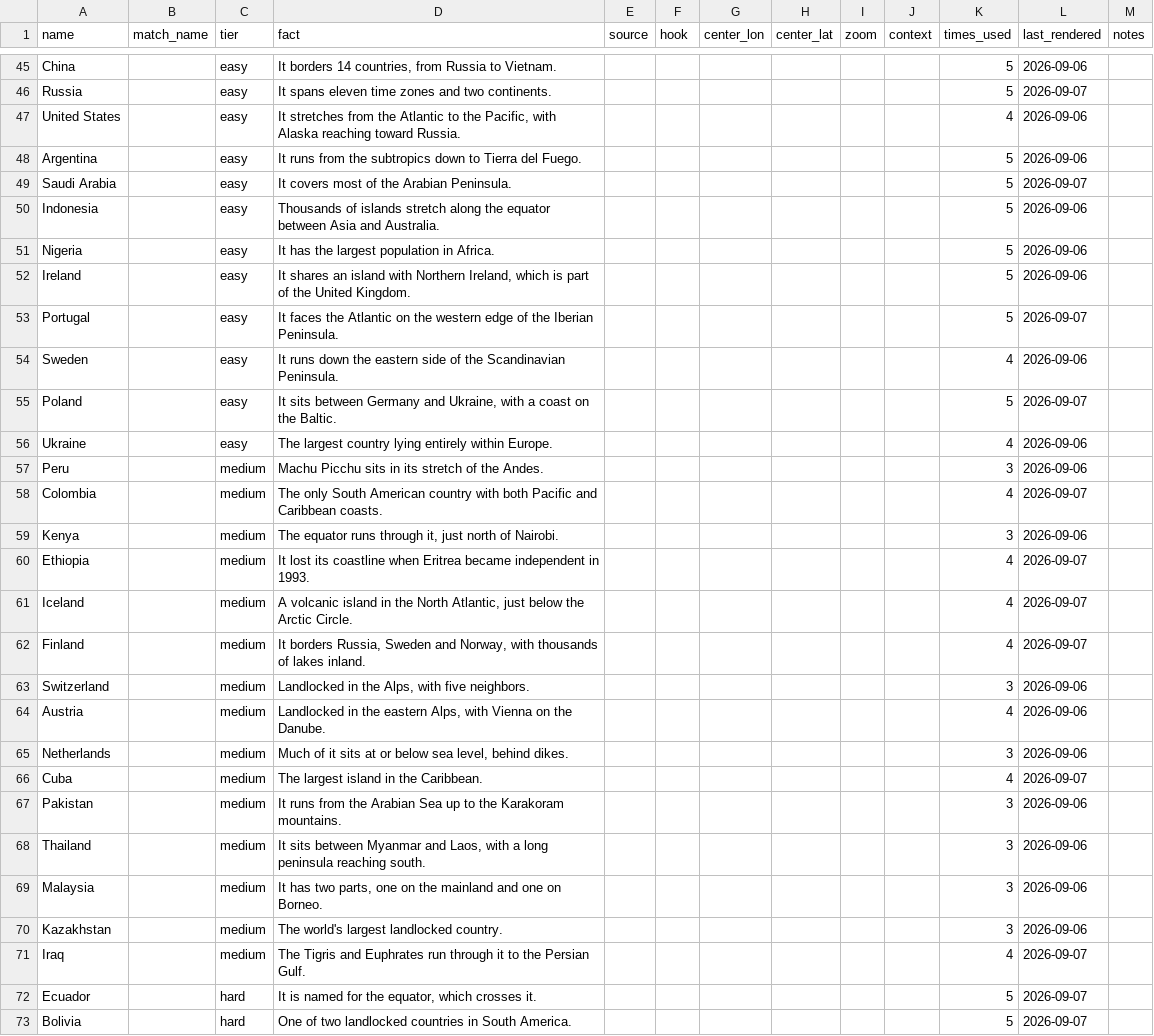
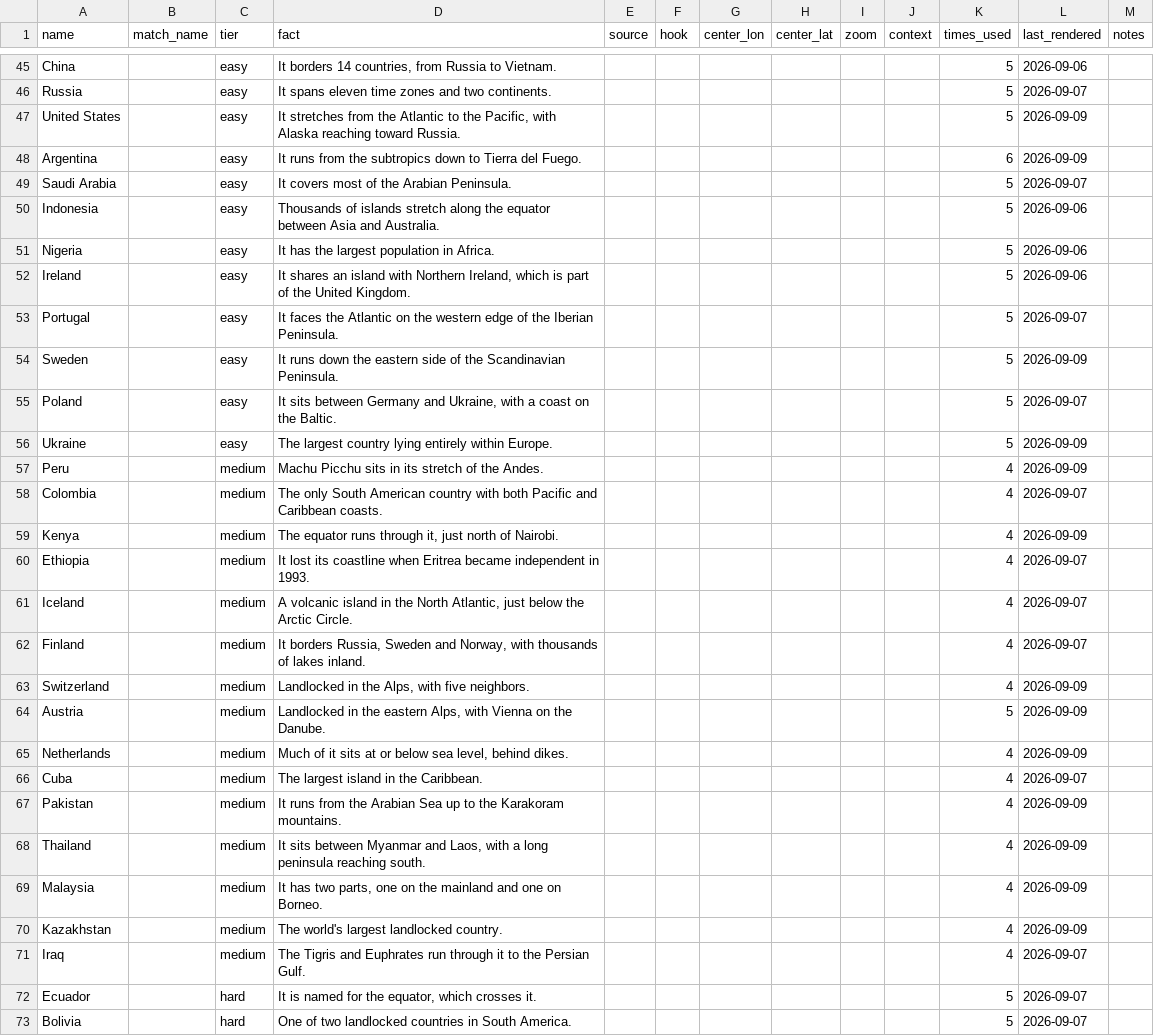
Before and after one commit to stiles/tiktoks, a CSV file: content/countries.csv, drawn as a sheet; only a part is shown, gaps mark what is left out; the diff covers the shown part only.

```diff
--- a/content/countries.csv
+++ b/content/countries.csv
@@ -46,4 +46,4 @@ China,,easy,"It borders 14 countries, from Russia to Vietnam.",,,,,,,5,2026-09-0
 Russia,,easy,It spans eleven time zones and two continents.,,,,,,,5,2026-09-07,
-United States,,easy,"It stretches from the Atlantic to the Pacific, with Alaska reaching toward Russia.",,,,,,,4,2026-09-06,
-Argentina,,easy,It runs from the subtropics down to Tierra del Fuego.,,,,,,,5,2026-09-06,
+United States,,easy,"It stretches from the Atlantic to the Pacific, with Alaska reaching toward Russia.",,,,,,,5,2026-09-09,
+Argentina,,easy,It runs from the subtropics down to Tierra del Fuego.,,,,,,,6,2026-09-09,
 Saudi Arabia,,easy,It covers most of the Arabian Peninsula.,,,,,,,5,2026-09-07,
@@ -53,8 +53,8 @@ Ireland,,easy,"It shares an island with Northern Ireland, which is part of the U
 Portugal,,easy,It faces the Atlantic on the western edge of the Iberian Peninsula.,,,,,,,5,2026-09-07,
-Sweden,,easy,It runs down the eastern side of the Scandinavian Peninsula.,,,,,,,4,2026-09-06,
+Sweden,,easy,It runs down the eastern side of the Scandinavian Peninsula.,,,,,,,5,2026-09-09,
 Poland,,easy,"It sits between Germany and Ukraine, with a coast on the Baltic.",,,,,,,5,2026-09-07,
-Ukraine,,easy,The largest country lying entirely within Europe.,,,,,,,4,2026-09-06,
-Peru,,medium,Machu Picchu sits in its stretch of the Andes.,,,,,,,3,2026-09-06,
+Ukraine,,easy,The largest country lying entirely within Europe.,,,,,,,5,2026-09-09,
+Peru,,medium,Machu Picchu sits in its stretch of the Andes.,,,,,,,4,2026-09-09,
 Colombia,,medium,The only South American country with both Pacific and Caribbean coasts.,,,,,,,4,2026-09-07,
-Kenya,,medium,"The equator runs through it, just north of Nairobi.",,,,,,,3,2026-09-06,
+Kenya,,medium,"The equator runs through it, just north of Nairobi.",,,,,,,4,2026-09-09,
 Ethiopia,,medium,It lost its coastline when Eritrea became independent in 1993.,,,,,,,4,2026-09-07,
@@ -62,10 +62,10 @@ Iceland,,medium,"A volcanic island in the North Atlantic, just below the Arctic
 Finland,,medium,"It borders Russia, Sweden and Norway, with thousands of lakes inland.",,,,,,,4,2026-09-07,
-Switzerland,,medium,"Landlocked in the Alps, with five neighbors.",,,,,,,3,2026-09-06,
-Austria,,medium,"Landlocked in the eastern Alps, with Vienna on the Danube.",,,,,,,4,2026-09-06,
-Netherlands,,medium,"Much of it sits at or below sea level, behind dikes.",,,,,,,3,2026-09-06,
+Switzerland,,medium,"Landlocked in the Alps, with five neighbors.",,,,,,,4,2026-09-09,
+Austria,,medium,"Landlocked in the eastern Alps, with Vienna on the Danube.",,,,,,,5,2026-09-09,
+Netherlands,,medium,"Much of it sits at or below sea level, behind dikes.",,,,,,,4,2026-09-09,
 Cuba,,medium,The largest island in the Caribbean.,,,,,,,4,2026-09-07,
-Pakistan,,medium,It runs from the Arabian Sea up to the Karakoram mountains.,,,,,,,3,2026-09-06,
-Thailand,,medium,"It sits between Myanmar and Laos, with a long peninsula reaching south.",,,,,,,3,2026-09-06,
-Malaysia,,medium,"It has two parts, one on the mainland and one on Borneo.",,,,,,,3,2026-09-06,
-Kazakhstan,,medium,The world's largest landlocked country.,,,,,,,3,2026-09-06,
+Pakistan,,medium,It runs from the Arabian Sea up to the Karakoram mountains.,,,,,,,4,2026-09-09,
+Thailand,,medium,"It sits between Myanmar and Laos, with a long peninsula reaching south.",,,,,,,4,2026-09-09,
+Malaysia,,medium,"It has two parts, one on the mainland and one on Borneo.",,,,,,,4,2026-09-09,
+Kazakhstan,,medium,The world's largest landlocked country.,,,,,,,4,2026-09-09,
 Iraq,,medium,The Tigris and Euphrates run through it to the Persian Gulf.,,,,,,,4,2026-09-07,
```
Also changed, not shown: 22 edited cells elsewhere in this file, 11 other files.
